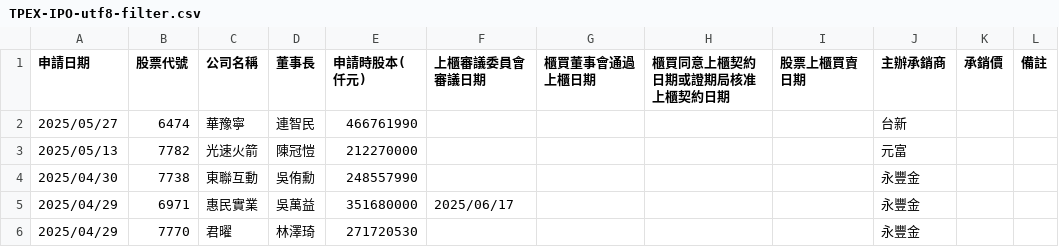
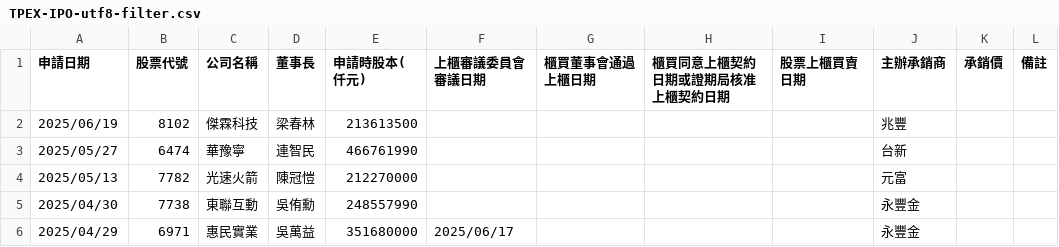
Before and after one commit to wenchiehlee/Selenium-Actions.IPO, a CSV file: TPEX-IPO-utf8-filter.csv, drawn as a sheet; only a part is shown; the shorter side is filled out with more unchanged rows; the diff names each change by its address in the sheet, - before the commit and + after, or states it on an @@ line.

```diff
--- a/TPEX-IPO-utf8-filter.csv
+++ b/TPEX-IPO-utf8-filter.csv
+row 2: 2025/06/19 | 8102 | 傑霖科技 | 梁春林 | 213613500 |  |  |  |  | 兆豐
```
Also changed, not shown: TPEX-IPO-utf8.csv, TWSE_TPEX-IPO-utf8-filter-sort-no-duplicate.csv, 13 other files.
